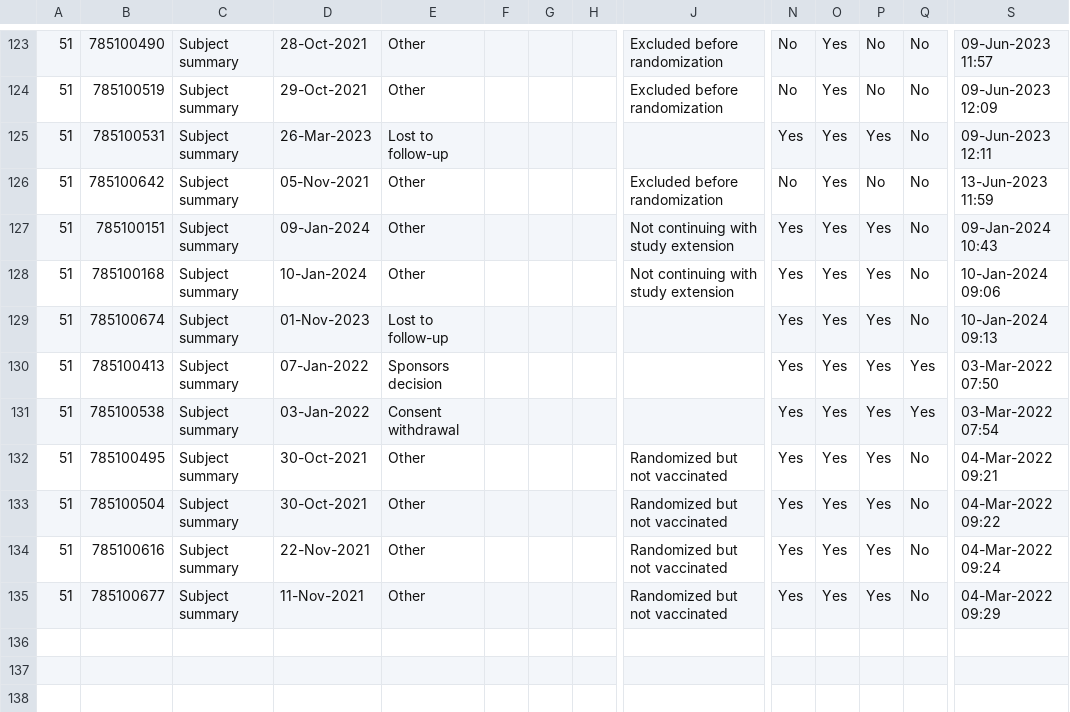
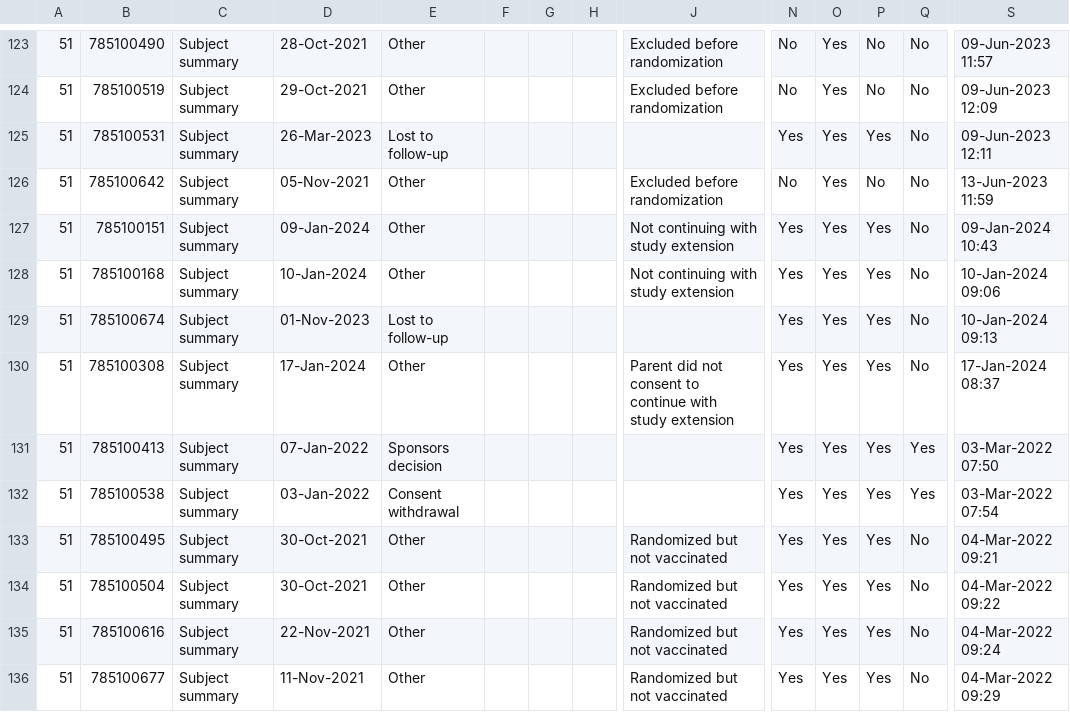
Before and after one commit to KEMRI-WellcomeTrust/vac078, a CSV file: study data/End Of Study Listing.csv, drawn as a sheet; only a part is shown, gaps mark what is left out; rows hold the shown columns only; the diff names each change by its address in the sheet, - before the commit and + after, or states it on an @@ line.

```diff
--- a/study data/End Of Study Listing.csv
+++ b/study data/End Of Study Listing.csv
+row 130: 51 | 785100308 | Subject summary | 17-Jan-2024 | Other |  |  |  | Parent did not consent to continue with study extension | Yes | Yes | Yes | No | 17-Jan-2024 08:37
```
Also changed, not shown: study data/INFORMED RE-CONSENT V.7 Listing.csv, study data/Study Vaccination Listing.csv, 9 other files.
